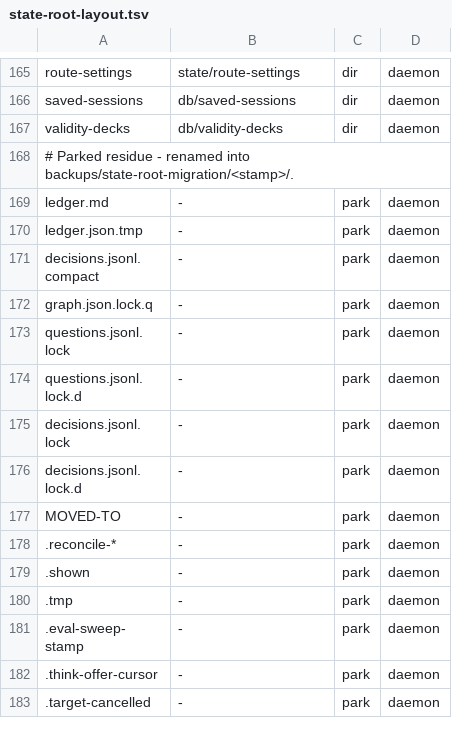
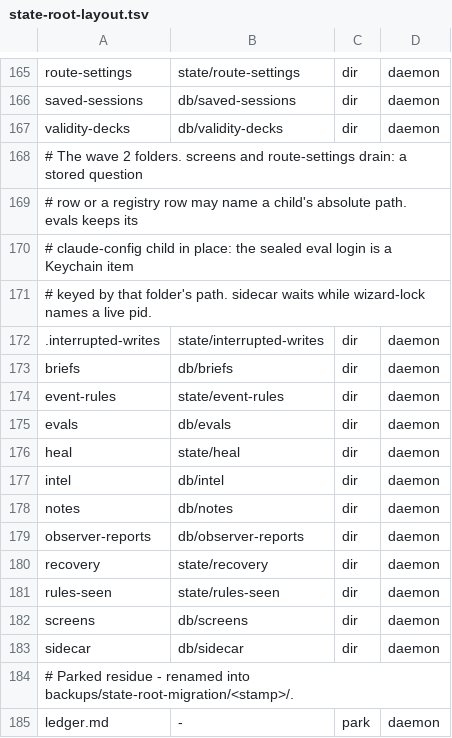
Before and after one commit to fnodotdev/fno, a TSV file: crates/fno-agent/src/state-root-layout.tsv, drawn as a sheet; only a part is shown, gaps mark what is left out; the shorter side is filled out with more unchanged rows; the diff names each change by its address in the sheet, - before the commit and + after, or states it on an @@ line.

Commit message:
feat(state-root): wave 2 folders get table rows, and the mover drains and pins their children
Task 2.2: twelve dir rows place recovery, rules-seen, event-rules, heal and
.interrupted-writes under state/, and sidecar, briefs, evals, screens,
observer-reports, notes and intel under db/. route-settings joins the aged
drain, screens drains until no question row names a shot, evals keeps its
claude-config child (the sealed login is keyed by its path), and sidecar
waits while wizard-lock names a live pid. The outage journal resolves
through place_in.

```diff
--- a/crates/fno-agent/src/state-root-layout.tsv
+++ b/crates/fno-agent/src/state-root-layout.tsv
+row 168: # The wave 2 folders. screens and route-settings drain: a stored question
+row 169: # row or a registry row may name a child's absolute path. evals keeps its
+row 170: # claude-config child in place: the sealed eval login is a Keychain item
+row 171: # keyed by that folder's path. sidecar waits while wizard-lock names a live pid.
+row 172: .interrupted-writes | state/interrupted-writes | dir | daemon
+row 173: briefs | db/briefs | dir | daemon
+row 174: event-rules | state/event-rules | dir | daemon
+row 175: evals | db/evals | dir | daemon
+row 176: heal | state/heal | dir | daemon
+row 177: intel | db/intel | dir | daemon
+row 178: notes | db/notes | dir | daemon
+row 179: observer-reports | db/observer-reports | dir | daemon
+row 180: recovery | state/recovery | dir | daemon
+row 181: rules-seen | state/rules-seen | dir | daemon
+row 182: screens | db/screens | dir | daemon
+row 183: sidecar | db/sidecar | dir | daemon
```
Also changed, not shown: crates/fno/src/state-root-layout.tsv, docs/state-root-layout.tsv, 2 other files.
